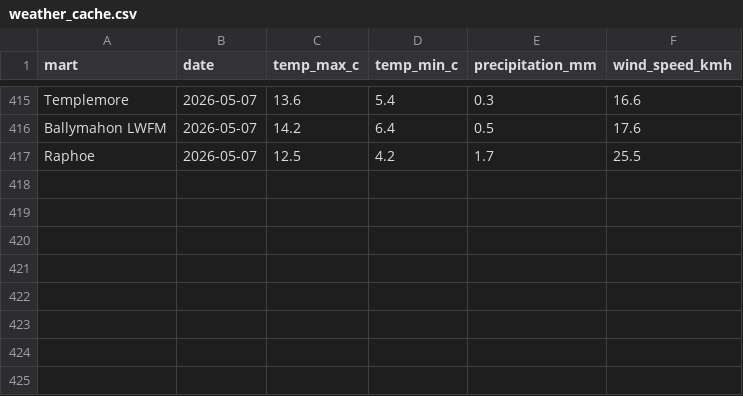
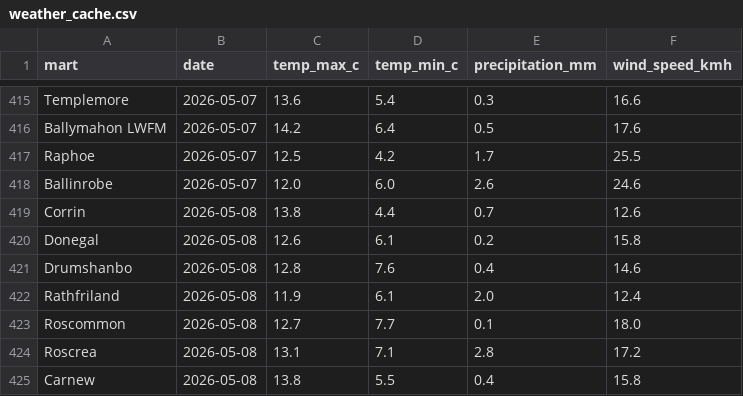
Before and after one commit to JohnScanlan/MartIndex, a CSV file: weather_cache.csv, drawn as a sheet; only a part is shown, gaps mark what is left out.

Commit message:
Daily data update 2026-05-09

```diff
--- a/weather_cache.csv
+++ b/weather_cache.csv
@@ -417 +417,9 @@ Ballymahon LWFM,2026-05-07,14.2,6.4,0.5,17.6
 Raphoe,2026-05-07,12.5,4.2,1.7,25.5
+Ballinrobe,2026-05-07,12.0,6.0,2.6,24.6
+Corrin,2026-05-08,13.8,4.4,0.7,12.6
+Donegal,2026-05-08,12.6,6.1,0.2,15.8
+Drumshanbo,2026-05-08,12.8,7.6,0.4,14.6
+Rathfriland,2026-05-08,11.9,6.1,2.0,12.4
+Roscommon,2026-05-08,12.7,7.7,0.1,18.0
+Roscrea,2026-05-08,13.1,7.1,2.8,17.2
+Carnew,2026-05-08,13.8,5.5,0.4,15.8
```
Also changed, not shown: 2 other files.
